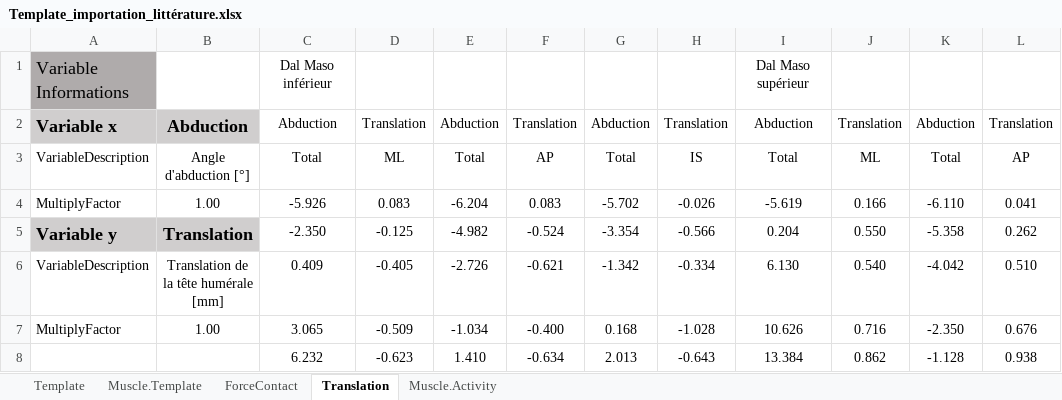
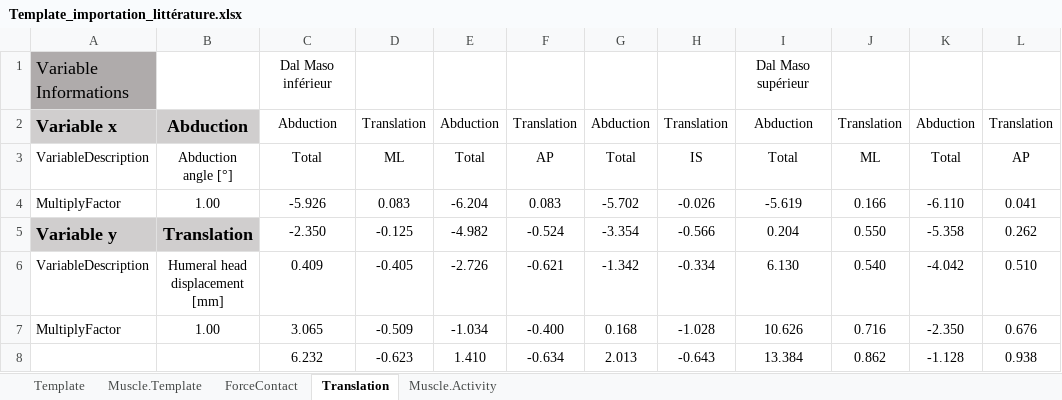
Before and after one commit to dansoyeux/Anybody_Package, an Excel workbook: Template/Template_importation_littérature.xlsx, sheet Translation, drawn as a sheet; only a part is shown; values as stored, in another font and other column widths than the file's, no borders; the diff names each change by its address in the sheet, - before the commit and + after, or states it on an @@ line.

```diff
--- a/Template/Template_importation_littérature.xlsx (sheet Translation)
+++ b/Template/Template_importation_littérature.xlsx (sheet Translation)
-B3: Angle d'abduction [°]
+B3: Abduction angle [°]
-B6: Translation de la tête humérale [mm]
+B6: Humeral head displacement [mm]
```
Also changed, not shown: sheet ForceContact, sheet Muscle.Activity, 2 other files.
